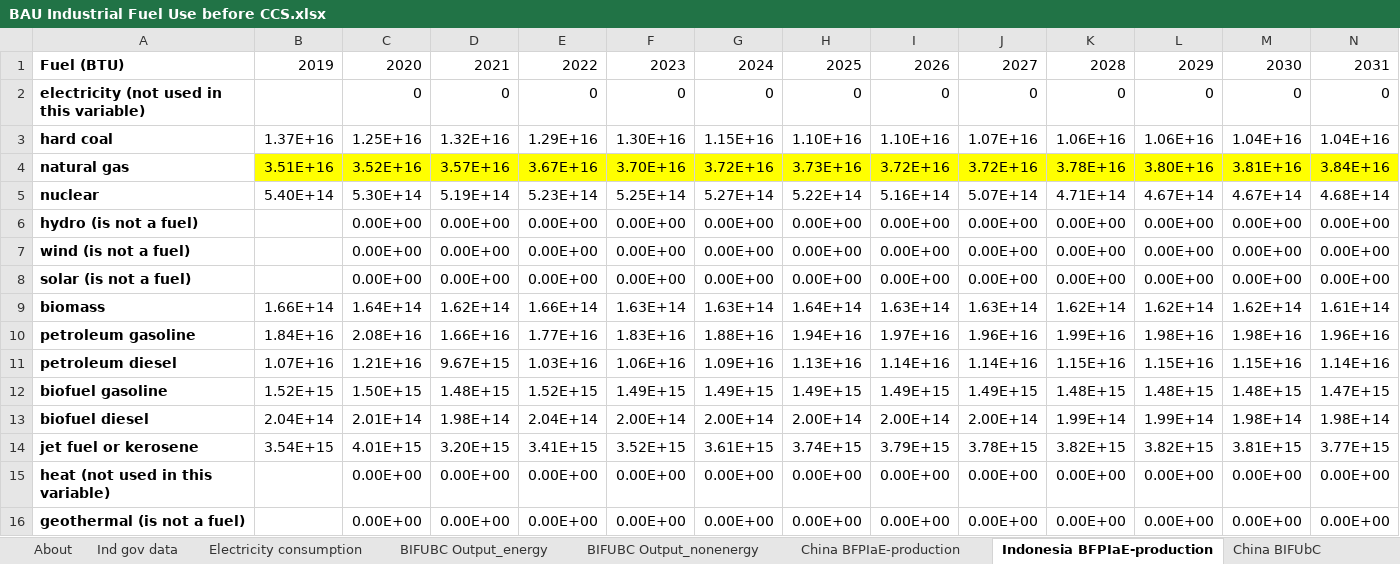
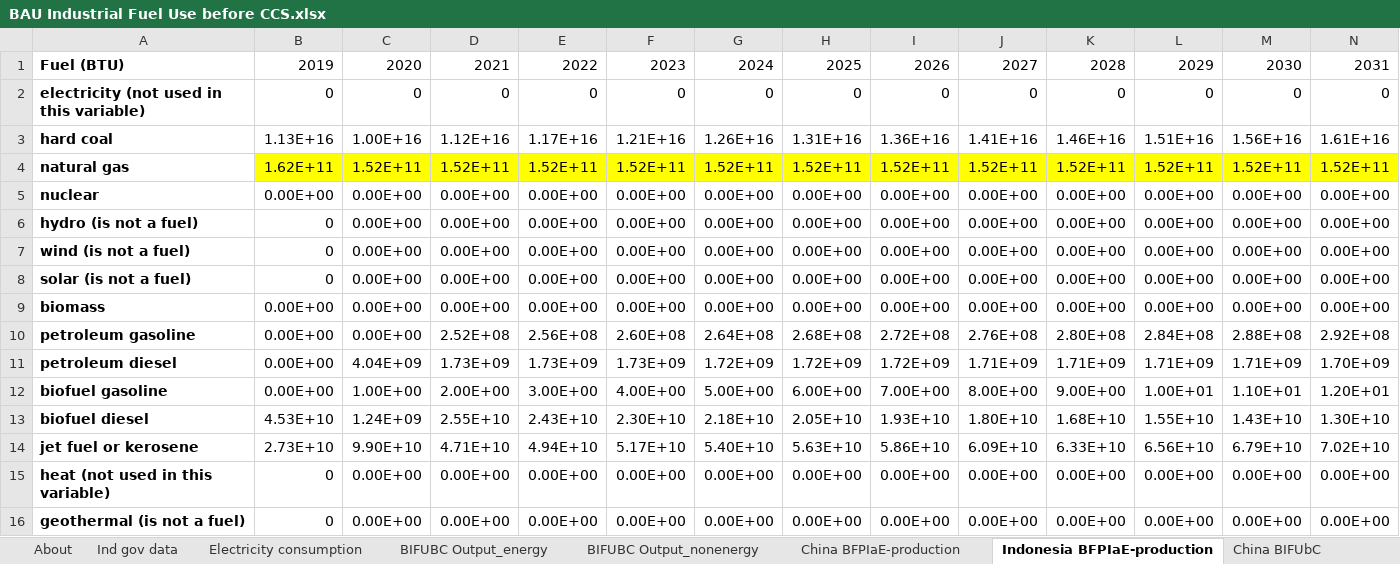
Before and after one commit to climatepolicylab/eps-indonesia-cpl, an Excel workbook: InputData/indst/BIFUbC/BAU Industrial Fuel Use before CCS.xlsx, sheet Indonesia BFPIaE-production, drawn as a sheet; only a part is shown; values as stored, in another font and other column widths than the file's, no borders; charts and pictures not drawn; removed rows and columns are numbered as before the commit, all else as after; rows hold the shown columns only; the diff covers the shown part only; the diff names each change by its address in the sheet, - before the commit and + after, or states it on an @@ line.

Commit message:
bifubc correction with new bfpiae data

```diff
--- a/InputData/indst/BIFUbC/BAU Industrial Fuel Use before CCS.xlsx (sheet Indonesia BFPIaE-production)
+++ b/InputData/indst/BIFUbC/BAU Industrial Fuel Use before CCS.xlsx (sheet Indonesia BFPIaE-production)
-B2: (empty)
+B2: 0
-row 3: hard coal | 1.37E+16 | 1.25E+16 | 1.32E+16 | 1.29E+16 | 1.30E+16 | 1.15E+16 | 1.10E+16 | 1.10E+16 | 1.07E+16 | 1.06E+16 | 1.06E+16 | 1.04E+16 | 1.04E+16
-row 4: natural gas | 3.51E+16 | 3.52E+16 | 3.57E+16 | 3.67E+16 | 3.70E+16 | 3.72E+16 | 3.73E+16 | 3.72E+16 | 3.72E+16 | 3.78E+16 | 3.80E+16 | 3.81E+16 | 3.84E+16
-row 5: nuclear | 5.40E+14 | 5.30E+14 | 5.19E+14 | 5.23E+14 | 5.25E+14 | 5.27E+14 | 5.22E+14 | 5.16E+14 | 5.07E+14 | 4.71E+14 | 4.67E+14 | 4.67E+14 | 4.68E+14
+row 3: hard coal | 1.13E+16 | 1.00E+16 | 1.12E+16 | 1.17E+16 | 1.21E+16 | 1.26E+16 | 1.31E+16 | 1.36E+16 | 1.41E+16 | 1.46E+16 | 1.51E+16 | 1.56E+16 | 1.61E+16
+row 4: natural gas | 1.62E+11 | 1.52E+11 | 1.52E+11 | 1.52E+11 | 1.52E+11 | 1.52E+11 | 1.52E+11 | 1.52E+11 | 1.52E+11 | 1.52E+11 | 1.52E+11 | 1.52E+11 | 1.52E+11
+row 5: nuclear | 0.00E+00 | 0.00E+00 | 0.00E+00 | 0.00E+00 | 0.00E+00 | 0.00E+00 | 0.00E+00 | 0.00E+00 | 0.00E+00 | 0.00E+00 | 0.00E+00 | 0.00E+00 | 0.00E+00
-B6:B8: (empty)
+B6:B8: 0
-row 9: biomass | 1.66E+14 | 1.64E+14 | 1.62E+14 | 1.66E+14 | 1.63E+14 | 1.63E+14 | 1.64E+14 | 1.63E+14 | 1.63E+14 | 1.62E+14 | 1.62E+14 | 1.62E+14 | 1.61E+14
-row 10: petroleum gasoline | 1.84E+16 | 2.08E+16 | 1.66E+16 | 1.77E+16 | 1.83E+16 | 1.88E+16 | 1.94E+16 | 1.97E+16 | 1.96E+16 | 1.99E+16 | 1.98E+16 | 1.98E+16 | 1.96E+16
-row 11: petroleum diesel | 1.07E+16 | 1.21E+16 | 9.67E+15 | 1.03E+16 | 1.06E+16 | 1.09E+16 | 1.13E+16 | 1.14E+16 | 1.14E+16 | 1.15E+16 | 1.15E+16 | 1.15E+16 | 1.14E+16
-row 12: biofuel gasoline | 1.52E+15 | 1.50E+15 | 1.48E+15 | 1.52E+15 | 1.49E+15 | 1.49E+15 | 1.49E+15 | 1.49E+15 | 1.49E+15 | 1.48E+15 | 1.48E+15 | 1.48E+15 | 1.47E+15
-row 13: biofuel diesel | 2.04E+14 | 2.01E+14 | 1.98E+14 | 2.04E+14 | 2.00E+14 | 2.00E+14 | 2.00E+14 | 2.00E+14 | 2.00E+14 | 1.99E+14 | 1.99E+14 | 1.98E+14 | 1.98E+14
-row 14: jet fuel or kerosene | 3.54E+15 | 4.01E+15 | 3.20E+15 | 3.41E+15 | 3.52E+15 | 3.61E+15 | 3.74E+15 | 3.79E+15 | 3.78E+15 | 3.82E+15 | 3.82E+15 | 3.81E+15 | 3.77E+15
+row 9: biomass | 0.00E+00 | 0.00E+00 | 0.00E+00 | 0.00E+00 | 0.00E+00 | 0.00E+00 | 0.00E+00 | 0.00E+00 | 0.00E+00 | 0.00E+00 | 0.00E+00 | 0.00E+00 | 0.00E+00
+row 10: petroleum gasoline | 0.00E+00 | 0.00E+00 | 2.52E+08 | 2.56E+08 | 2.60E+08 | 2.64E+08 | 2.68E+08 | 2.72E+08 | 2.76E+08 | 2.80E+08 | 2.84E+08 | 2.88E+08 | 2.92E+08
+row 11: petroleum diesel | 0.00E+00 | 4.04E+09 | 1.73E+09 | 1.73E+09 | 1.73E+09 | 1.72E+09 | 1.72E+09 | 1.72E+09 | 1.71E+09 | 1.71E+09 | 1.71E+09 | 1.71E+09 | 1.70E+09
+row 12: biofuel gasoline | 0.00E+00 | 1.00E+00 | 2.00E+00 | 3.00E+00 | 4.00E+00 | 5.00E+00 | 6.00E+00 | 7.00E+00 | 8.00E+00 | 9.00E+00 | 1.00E+01 | 1.10E+01 | 1.20E+01
+row 13: biofuel diesel | 4.53E+10 | 1.24E+09 | 2.55E+10 | 2.43E+10 | 2.30E+10 | 2.18E+10 | 2.05E+10 | 1.93E+10 | 1.80E+10 | 1.68E+10 | 1.55E+10 | 1.43E+10 | 1.30E+10
+row 14: jet fuel or kerosene | 2.73E+10 | 9.90E+10 | 4.71E+10 | 4.94E+10 | 5.17E+10 | 5.40E+10 | 5.63E+10 | 5.86E+10 | 6.09E+10 | 6.33E+10 | 6.56E+10 | 6.79E+10 | 7.02E+10
-B15:B16: (empty)
+B15:B16: 0
```
Also changed, not shown: 6 added rows and 6 removed rows elsewhere in this sheet, sheet calcs, sheet BIFUbC-crude-oil, sheet BIFUbC-heavy-or-residual-oil, sheet BIFUbC-biomass, sheet BIFUbC-coal, sheet BIFUbC-LPG-propane-or-butane, 7 more sheets, charts or pictures, 8 other files.
